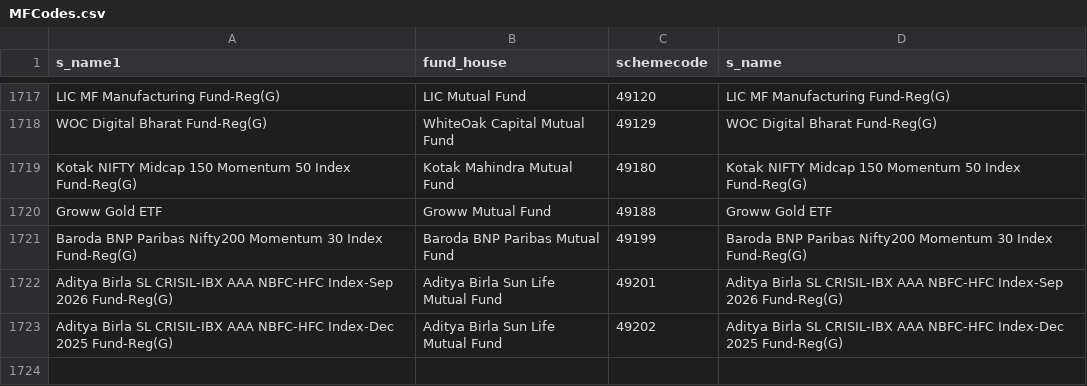
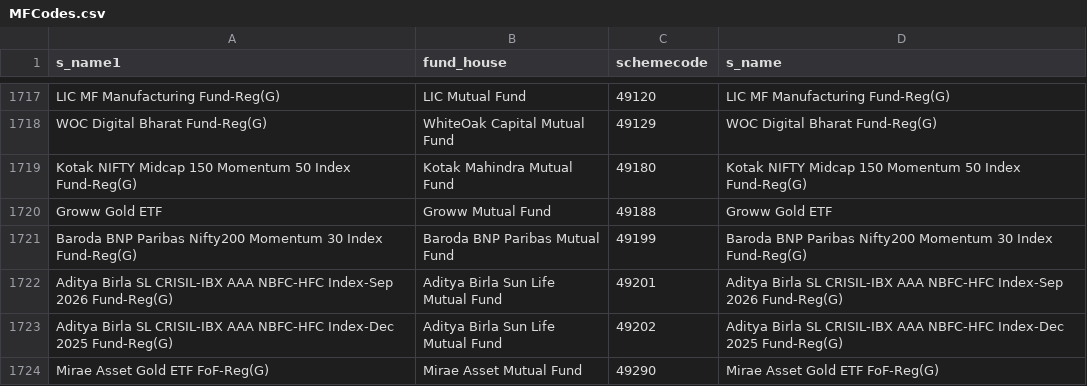
Before and after one commit to nikunjbaheti/MF-Benchmarks, a CSV file: MFCodes.csv, drawn as a sheet; only a part is shown, gaps mark what is left out; the diff names each change by its address in the sheet, - before the commit and + after, or states it on an @@ line.

```diff
--- a/MFCodes.csv
+++ b/MFCodes.csv
+row 1724: Mirae Asset Gold ETF FoF-Reg(G) | Mirae Asset Mutual Fund | 49290 | Mirae Asset Gold ETF FoF-Reg(G)
```
Also changed, not shown: Benchmarks.csv, 5 other files.
